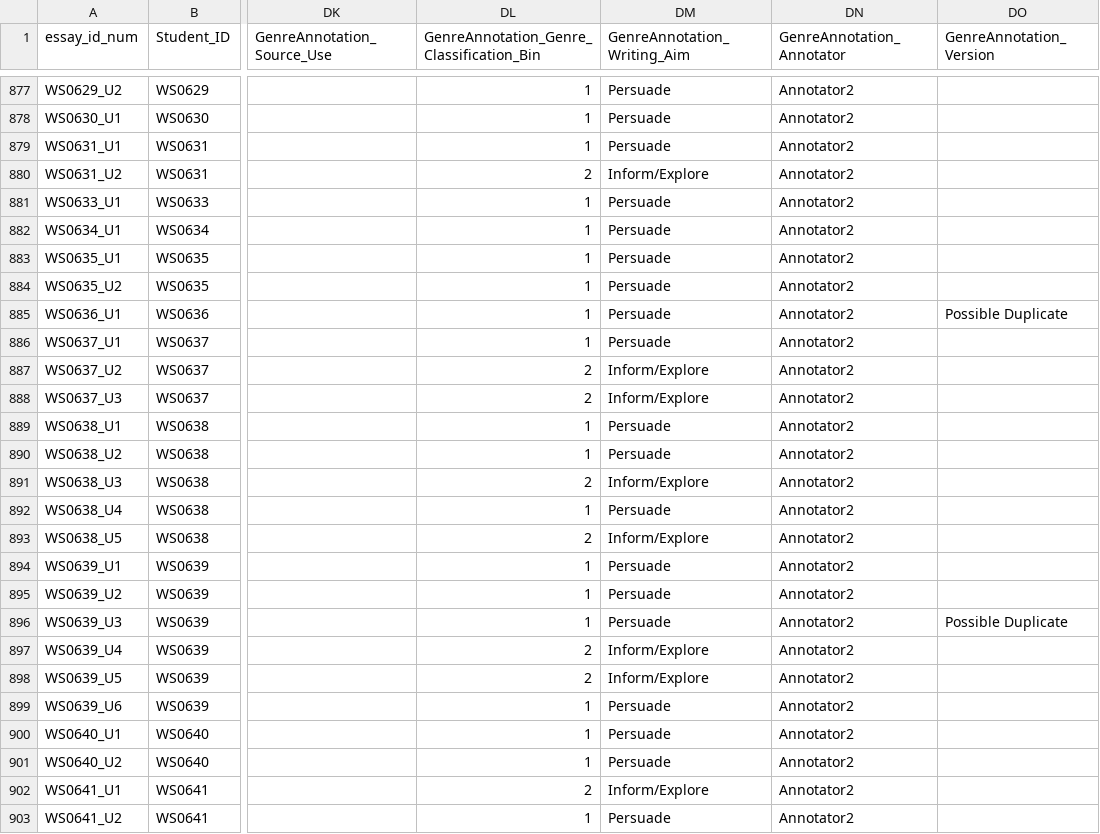
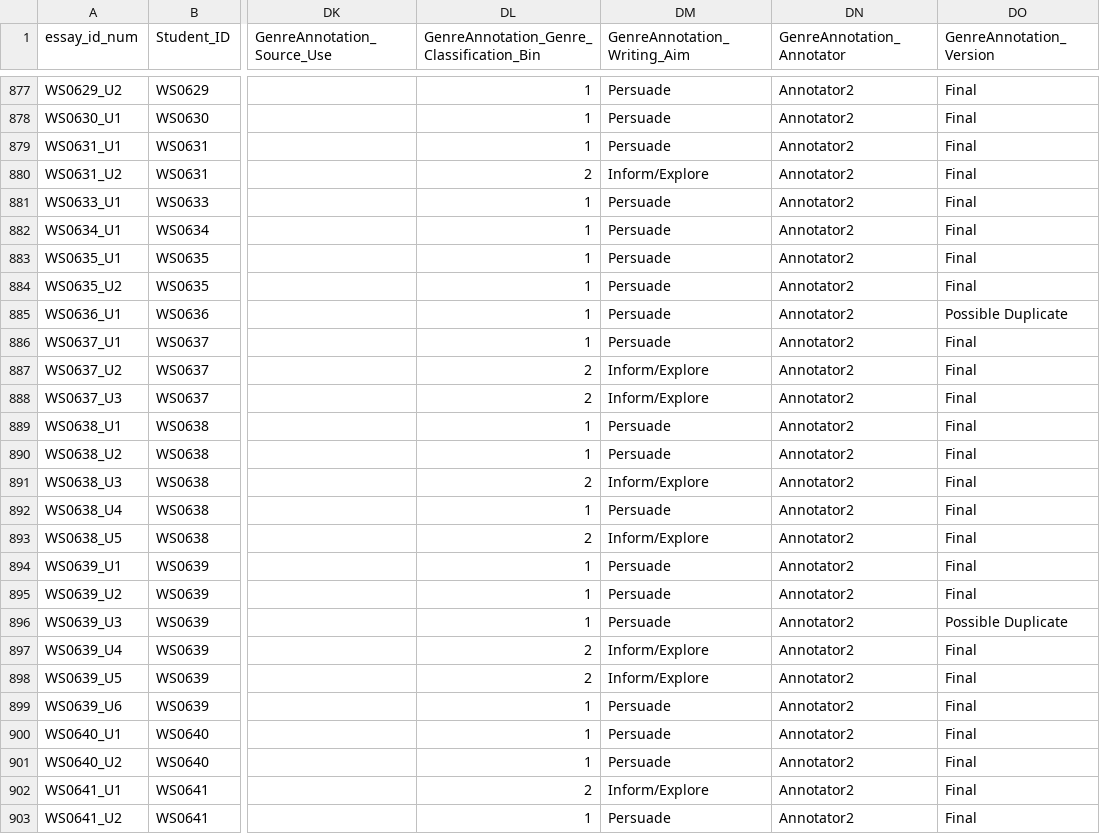
Before and after one commit to EducationalTestingService/ies-writing-achievement-study-data, a CSV file: writing_features.csv, drawn as a sheet; only a part is shown, gaps mark what is left out; the diff covers the shown part only; the diff names each change by its address in the sheet, - before the commit and + after, or states it on an @@ line.

Commit message:
writing_features.csv edits
Some of the cells in the "GenreAnnotationVersion" column (Column DO) were blank.  I've changed all blank cells to say "Final."

This column was used to denote whether an upload was a draft, final submission, or a possible duplicate.

```diff
--- a/writing_features.csv
+++ b/writing_features.csv
-DO877:DO884 (GenreAnnotation_Version): (empty)
+DO877:DO884 (GenreAnnotation_Version): Final
-DO886:DO895 (GenreAnnotation_Version): (empty)
+DO886:DO895 (GenreAnnotation_Version): Final
-DO897:DO903 (GenreAnnotation_Version): (empty)
+DO897:DO903 (GenreAnnotation_Version): Final
```
Also changed, not shown: 129 edited cells elsewhere in this file.
